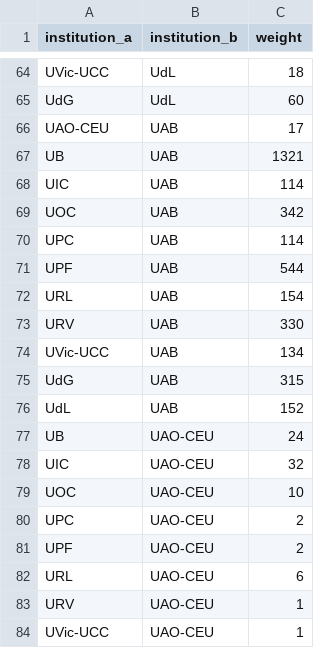
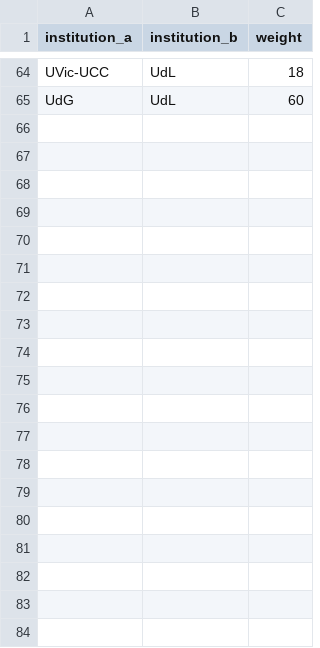
Before and after one commit to AdriRed/science-squared-avbd, a CSV file: data/processed/links_ss.csv, drawn as a sheet; only a part is shown, gaps mark what is left out; the diff covers the shown part only; the diff names each change by its address in the sheet, - before the commit and + after, or states it on an @@ line.

```diff
--- a/data/processed/links_ss.csv
+++ b/data/processed/links_ss.csv
-row 66: UAO-CEU | UAB | 17
-row 67: UB | UAB | 1321
-row 68: UIC | UAB | 114
-row 69: UOC | UAB | 342
-row 70: UPC | UAB | 114
-row 71: UPF | UAB | 544
-row 72: URL | UAB | 154
-row 73: URV | UAB | 330
-row 74: UVic-UCC | UAB | 134
-row 75: UdG | UAB | 315
-row 76: UdL | UAB | 152
-row 77: UB | UAO-CEU | 24
-row 78: UIC | UAO-CEU | 32
-row 79: UOC | UAO-CEU | 10
-row 80: UPC | UAO-CEU | 2
-row 81: UPF | UAO-CEU | 2
-row 82: URL | UAO-CEU | 6
-row 83: URV | UAO-CEU | 1
-row 84: UVic-UCC | UAO-CEU | 1
```
Also changed, not shown: 45 removed rows elsewhere in this file, data/processed/links_all.csv, data/processed/links_hs.csv, 9 other files.
